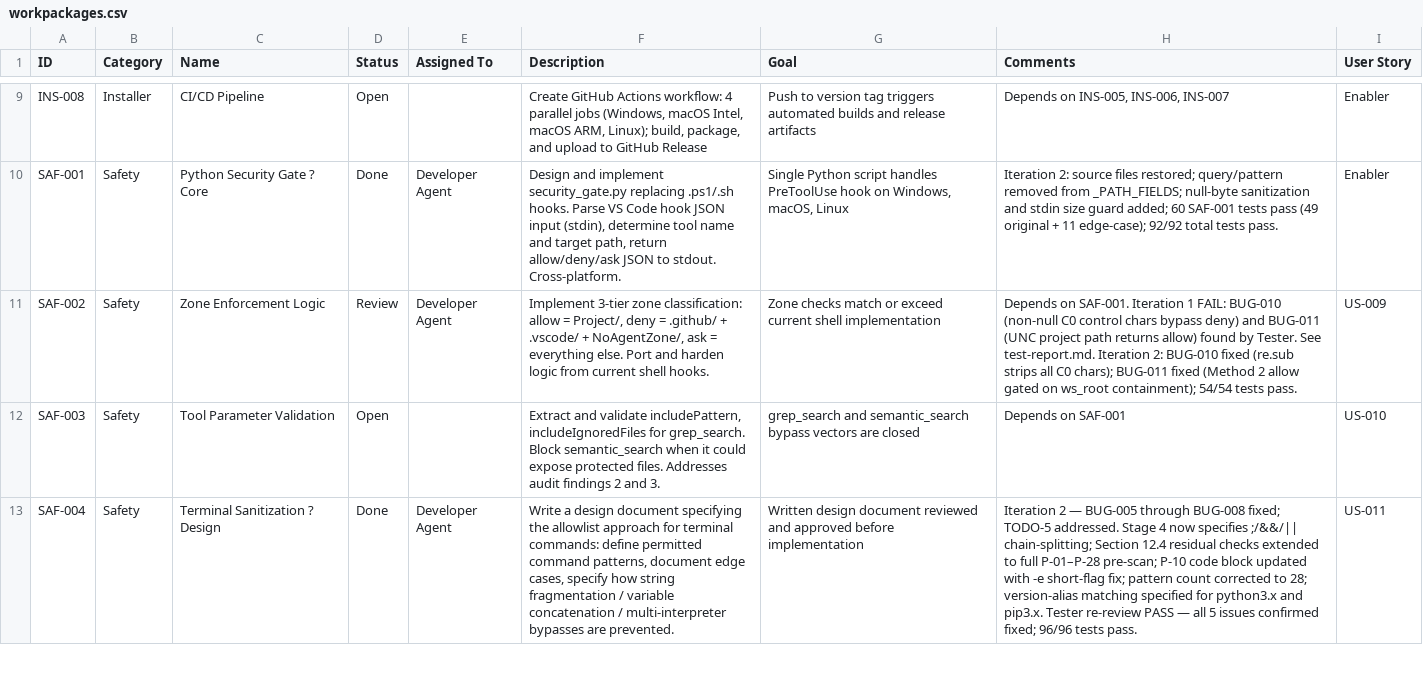
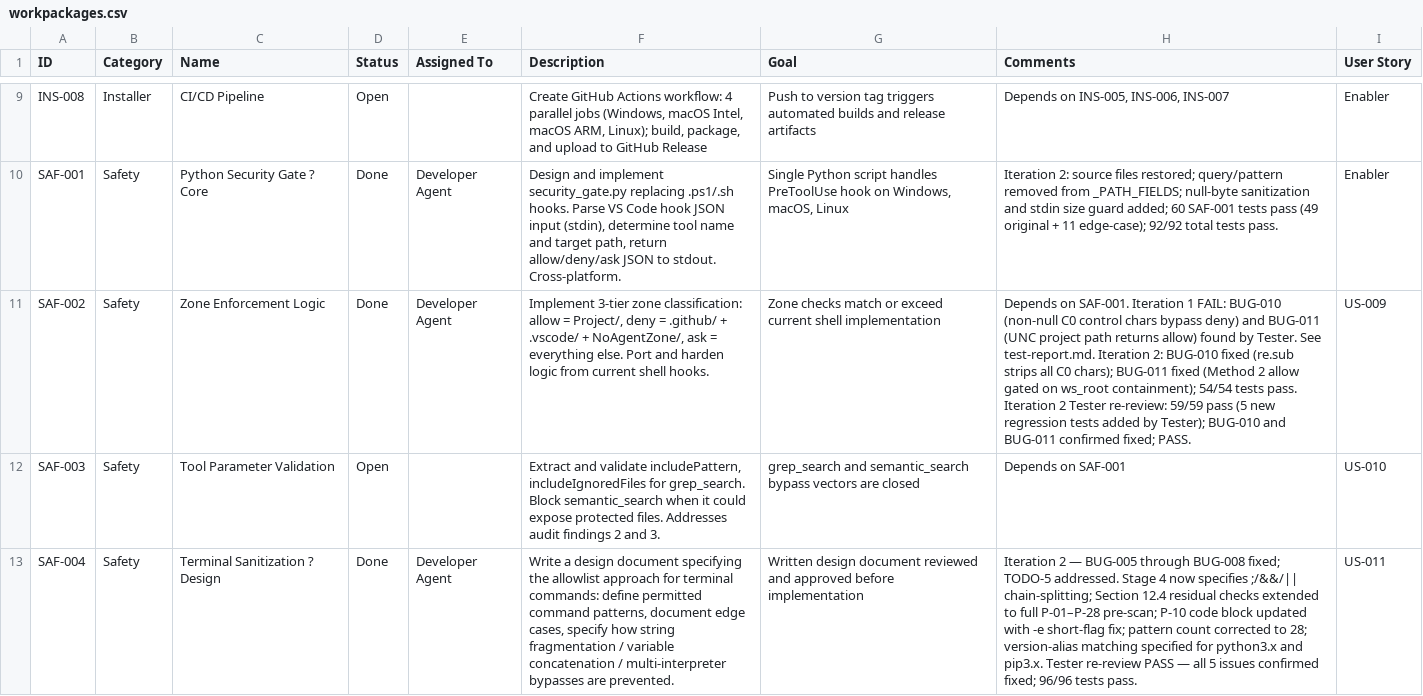
Before and after one commit to xX2Angelo8Xx/Turbulence-Solutions-Safe-Agent-Workspace, a CSV file: docs/workpackages/workpackages.csv, drawn as a sheet; only a part is shown, gaps mark what is left out; the diff names each change by its address in the sheet, - before the commit and + after, or states it on an @@ line.

Commit message:
test(SAF-002): Iteration 2 Tester review — PASS
- Confirm BUG-010 fixed: re.sub strips full C0 range (\x00-\x1f); TST-184/185 pass
- Confirm BUG-011 fixed: Method 2 allow gated on ws_root containment; TST-186 pass
- Add 5 new regression tests (TST-196-200): CR, SOH, all deny dirs, workspace sibling, traversal-outside-WS
- All 59 SAF-002 tests pass; SAF-001 60/60, SAF-005 80/80, no regressions in SAF scope
- Close BUG-010 and BUG-011 in bugs.csv
- Log BUG-012 (pre-existing GUI-001 regression, unrelated to SAF-002)
- Set SAF-002 status to Done in workpackages.csv

```diff
--- a/docs/workpackages/workpackages.csv
+++ b/docs/workpackages/workpackages.csv
-D11 (Status): Review
+D11 (Status): Done
-H11 (Comments): …tests pass.
+H11 (Comments): …tests pass. Iteration 2 Tester re-review: 59/59 pass (5 new regression tests added by Tester); BUG-010 and BUG-011 confirmed fixed; PASS.
```
Also changed, not shown: docs/bugs/bugs.csv, docs/test-results/test-results.csv, 2 other files.
